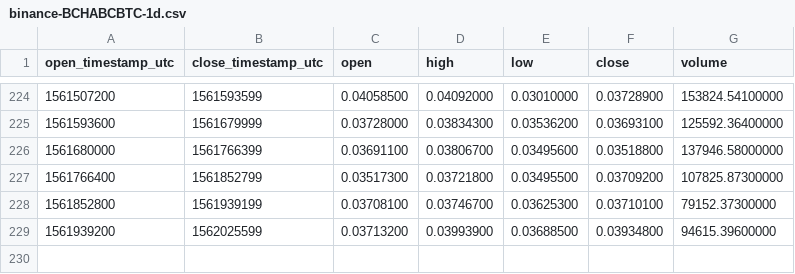
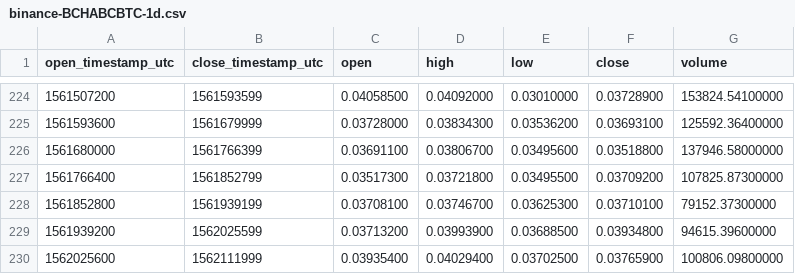
Before and after one commit to cryptobigbro/binance-BCHABCBTC, a CSV file: binance-BCHABCBTC-1d.csv, drawn as a sheet; only a part is shown, gaps mark what is left out.

```diff
--- a/binance-BCHABCBTC-1d.csv
+++ b/binance-BCHABCBTC-1d.csv
@@ -229 +229,2 @@ open_timestamp_utc,close_timestamp_utc,open,high,low,close,volume
 1561939200,1562025599,0.03713200,0.03993900,0.03688500,0.03934800,94615.39600000
+1562025600,1562111999,0.03935400,0.04029400,0.03702500,0.03765900,100806.09800000
```
Also changed, not shown: binance-BCHABCBTC-1h.csv.
